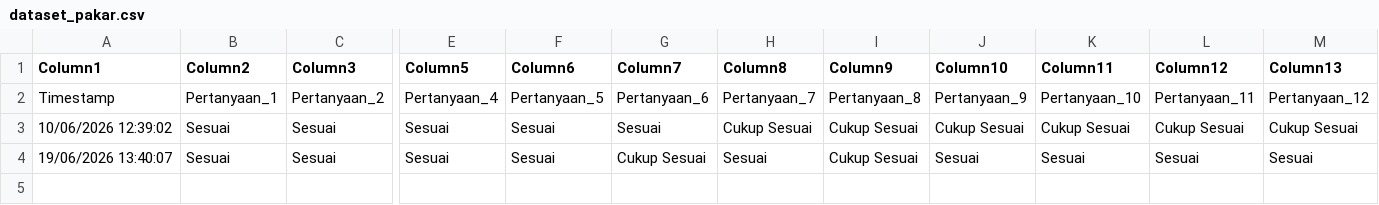
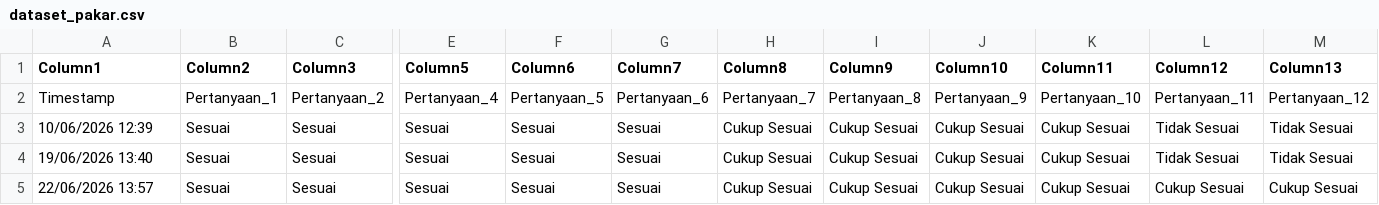
Before and after one commit to firhmgh/simtan-monitoring-palm-oil, a CSV file: research/dataset_pakar.csv, drawn as a sheet; only a part is shown, gaps mark what is left out; rows hold the shown columns only; the diff names each change by its address in the sheet, - before the commit and + after, or states it on an @@ line.

Commit message:
refaktor: pembaruan sistem autentikasi email, optimasi UI sidebar, dan integrasi hasil validasi pakar
- Mengubah sistem login dari username ke alamat email untuk standar enterprise.
- Refaktor UI Sidebar dengan floating toggle button dan visibilitas teks dinamis.
- Update hasil analisis statistik validasi pakar (dataset_pakar.csv dan hasil_validasi.png).
- Optimasi logic pada AI_Controller, MonitoringController, dan SpatialController.
- Penambahan file konfigurasi baru config/simtan.php dan struktur halaman di resources/views/pages/.
- Sinkronisasi RouteServiceProvider dan pembaruan rute web/api.

```diff
--- a/research/dataset_pakar.csv
+++ b/research/dataset_pakar.csv
-A3 (Column1): 10/06/2026 12:39:02
+A3 (Column1): 10/06/2026 12:39
-L3 (Column12): Cukup Sesuai
+L3 (Column12): Tidak Sesuai
-M3 (Column13): Cukup Sesuai
+M3 (Column13): Tidak Sesuai
-A4 (Column1): 19/06/2026 13:40:07
+A4 (Column1): 19/06/2026 13:40
-G4 (Column7): Cukup Sesuai
+G4 (Column7): Sesuai
-H4 (Column8): Sesuai
+H4 (Column8): Cukup Sesuai
-J4 (Column10): Sesuai
+J4 (Column10): Cukup Sesuai
-K4 (Column11): Sesuai
+K4 (Column11): Cukup Sesuai
-L4 (Column12): Sesuai
+L4 (Column12): Tidak Sesuai
-M4 (Column13): Sesuai
+M4 (Column13): Tidak Sesuai
+row 5: 22/06/2026 13:57 | Sesuai | Sesuai | Sesuai | Sesuai | Sesuai | Cukup Sesuai | Cukup Sesuai | Cukup Sesuai | Cukup Sesuai | Cukup Sesuai | Cukup Sesuai
```
Also changed, not shown: 12 other files.
